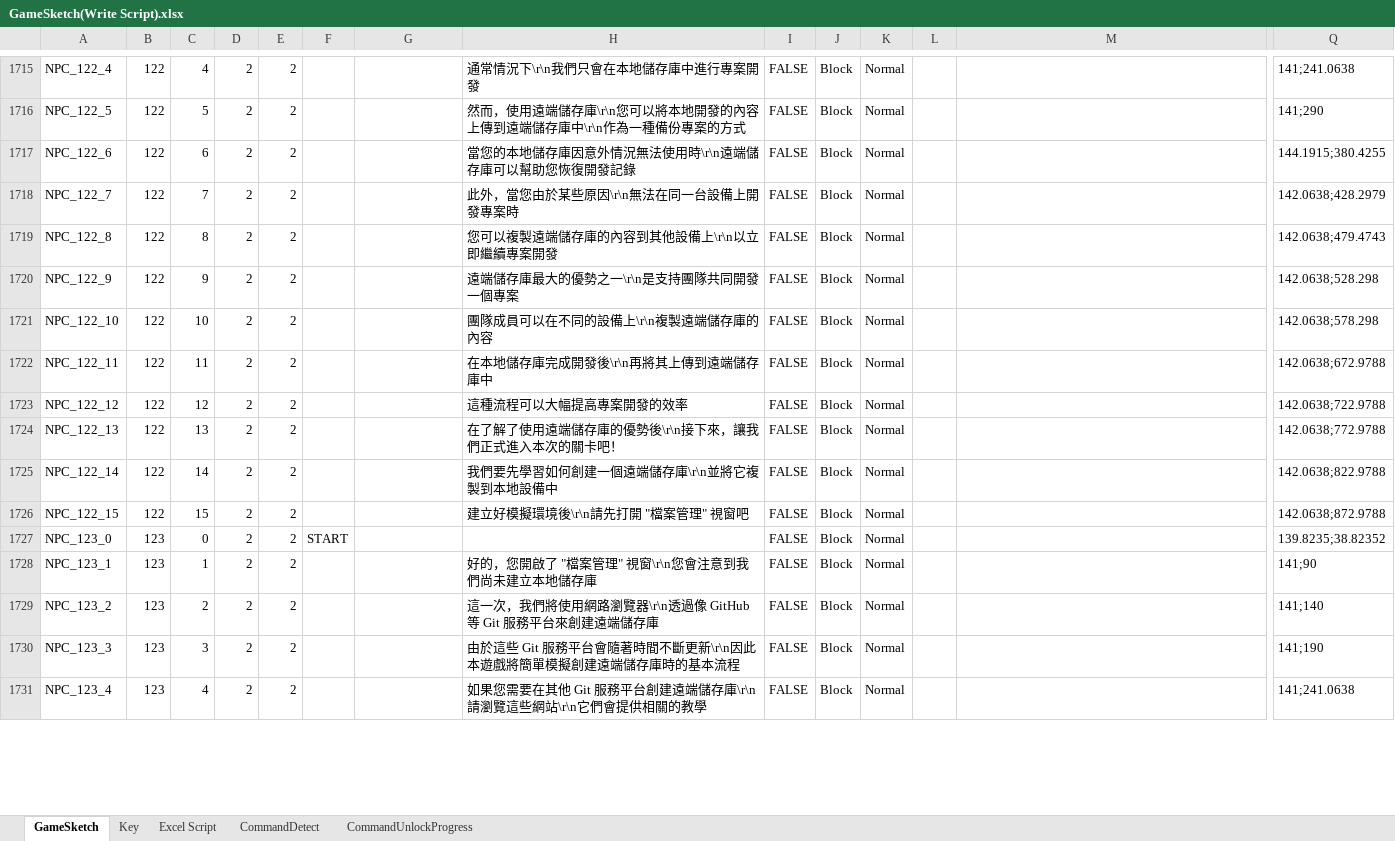
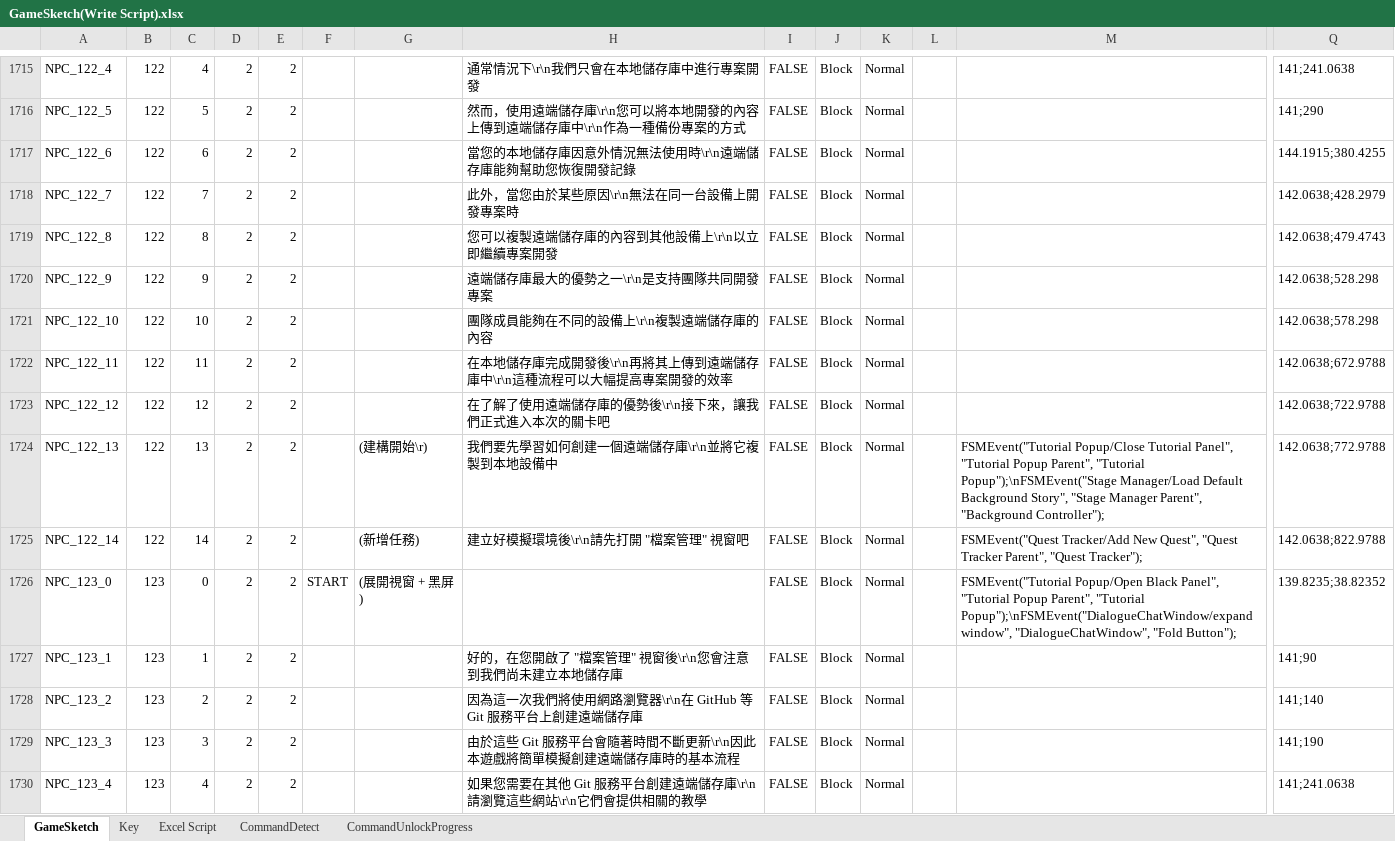
Before and after one commit to fcumselab/GitEducationGame, an Excel workbook: Assets/02_Scenes/Dialogue System/GameSketch(Write Script).xlsx, sheet GameSketch, drawn as a sheet; only a part is shown, gaps mark what is left out; values as stored, in another font and other column widths than the file's, no cell formats; removed rows and columns are numbered as before the commit, all else as after; rows hold the shown columns only; the diff covers the shown part only; the diff names each change by its address in the sheet, - before the commit and + after, or states it on an @@ line.

Commit message:
Update Dialog Stage12 in Unity.

```diff
--- a/Assets/02_Scenes/Dialogue System/GameSketch(Write Script).xlsx (sheet GameSketch)
+++ b/Assets/02_Scenes/Dialogue System/GameSketch(Write Script).xlsx (sheet GameSketch)
-H1717: 當您的本地儲存庫因意外情況無法使用時\r\n遠端儲存庫可以幫助您恢復開發記錄
+H1717: 當您的本地儲存庫因意外情況無法使用時\r\n遠端儲存庫能夠幫助您恢復開發記錄
-H1720: 遠端儲存庫最大的優勢之一\r\n是支持團隊共同開發一個專案
+H1720: 遠端儲存庫最大的優勢之一\r\n是支持團隊共同開發專案
-H1721: 團隊成員可以在不同的設備上\r\n複製遠端儲存庫的內容
+H1721: 團隊成員能夠在不同的設備上\r\n複製遠端儲存庫的內容
-H1722: 在本地儲存庫完成開發後\r\n再將其上傳到遠端儲存庫中
+H1722: 在本地儲存庫完成開發後\r\n再將其上傳到遠端儲存庫中\r\n這種流程可以大幅提高專案開發的效率
-H1723: 這種流程可以大幅提高專案開發的效率
+H1723: 在了解了使用遠端儲存庫的優勢後\r\n接下來，讓我們正式進入本次的關卡吧
-G1724: (empty)
+G1724: (建構開始\r)
-H1724: 在了解了使用遠端儲存庫的優勢後\r\n接下來，讓我們正式進入本次的關卡吧！
+H1724: 我們要先學習如何創建一個遠端儲存庫\r\n並將它複製到本地設備中
-M1724: (empty)
+M1724: FSMEvent("Tutorial Popup/Close Tutorial Panel", "Tutorial Popup Parent", "Tutorial Popup");\nFSMEvent("Stage Manager/Load Default Background Story", "Stage Manager Parent", "Background Controller");
-G1725: (empty)
+G1725: (新增任務)
-H1725: 我們要先學習如何創建一個遠端儲存庫\r\n並將它複製到本地設備中
+H1725: 建立好模擬環境後\r\n請先打開 "檔案管理" 視窗吧
-M1725: (empty)
+M1725: FSMEvent("Quest Tracker/Add New Quest", "Quest Tracker Parent", "Quest Tracker");
-row 1726: NPC_122_15 | 122 | 15 | 2 | 2 |  |  | 建立好模擬環境後\r\n請先打開 "檔案管理" 視窗吧 | FALSE | Block | Normal |  |  | 142.0638;872.9788
-G1726: (empty)
+G1726: (展開視窗 + 黑屏)
-M1726: (empty)
+M1726: FSMEvent("Tutorial Popup/Open Black Panel", "Tutorial Popup Parent", "Tutorial Popup");\nFSMEvent("DialogueChatWindow/expand window", "DialogueChatWindow", "Fold Button");
-H1727: 好的，您開啟了 "檔案管理" 視窗\r\n您會注意到我們尚未建立本地儲存庫
+H1727: 好的，在您開啟了 "檔案管理" 視窗後\r\n您會注意到我們尚未建立本地儲存庫
-H1728: 這一次，我們將使用網路瀏覽器\r\n透過像 GitHub 等 Git 服務平台來創建遠端…
+H1728: 因為這一次我們將使用網路瀏覽器\r\n在 GitHub 等 Git 服務平台上創建遠端…
```
Also changed, not shown: 5 removed rows and 61 edited cells elsewhere in this sheet, cell formats, formulas that keep their value, 20 other files.
